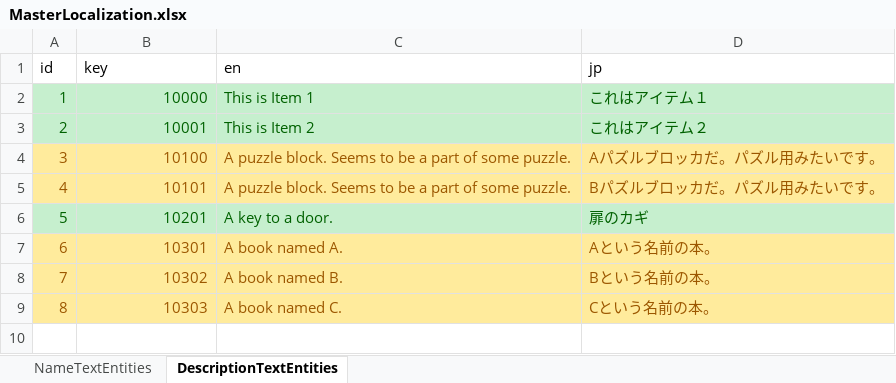
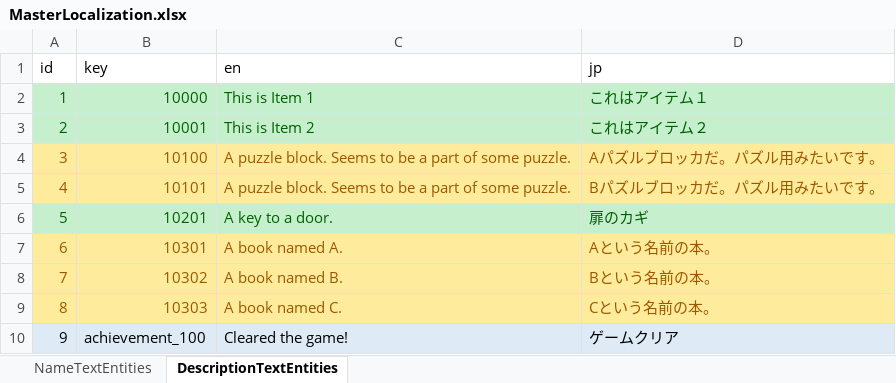
Before and after one commit to IrvineLee/HorrorGameA, an Excel workbook: Assets/Data/Excel/MasterLocalization.xlsx, sheet DescriptionTextEntities, drawn as a sheet; values as stored, in another font and other column widths than the file's, no borders; the diff names each change by its address in the sheet, - before the commit and + after, or states it on an @@ line.

```diff
--- a/Assets/Data/Excel/MasterLocalization.xlsx (sheet DescriptionTextEntities)
+++ b/Assets/Data/Excel/MasterLocalization.xlsx (sheet DescriptionTextEntities)
+row 10: 9 | achievement_100 | Cleared the game! | ゲームクリア
```
Also changed, not shown: sheet NameTextEntities, Assets/Data/Excel/MasterAchievement.xlsx, 9 other files.
